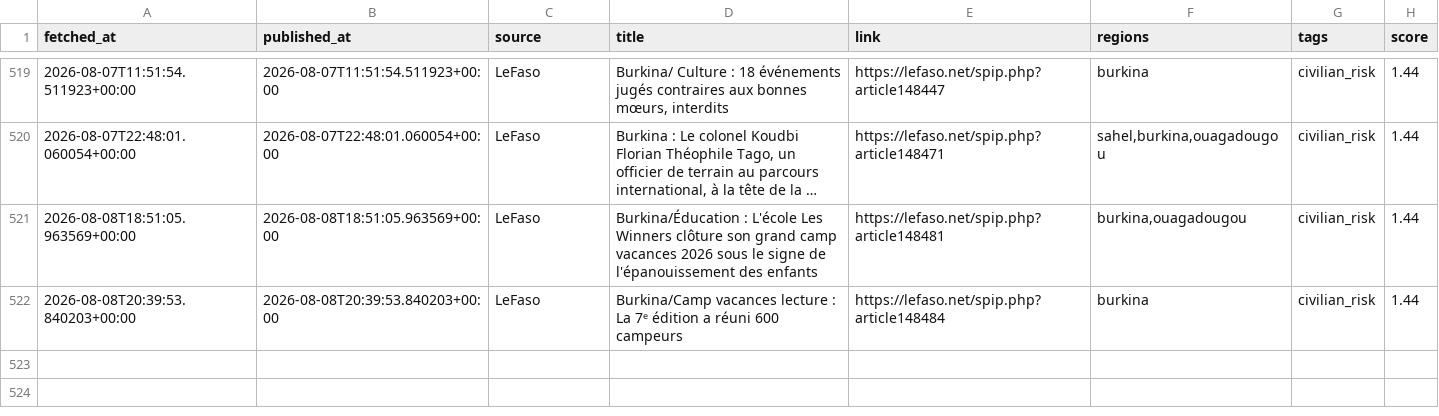
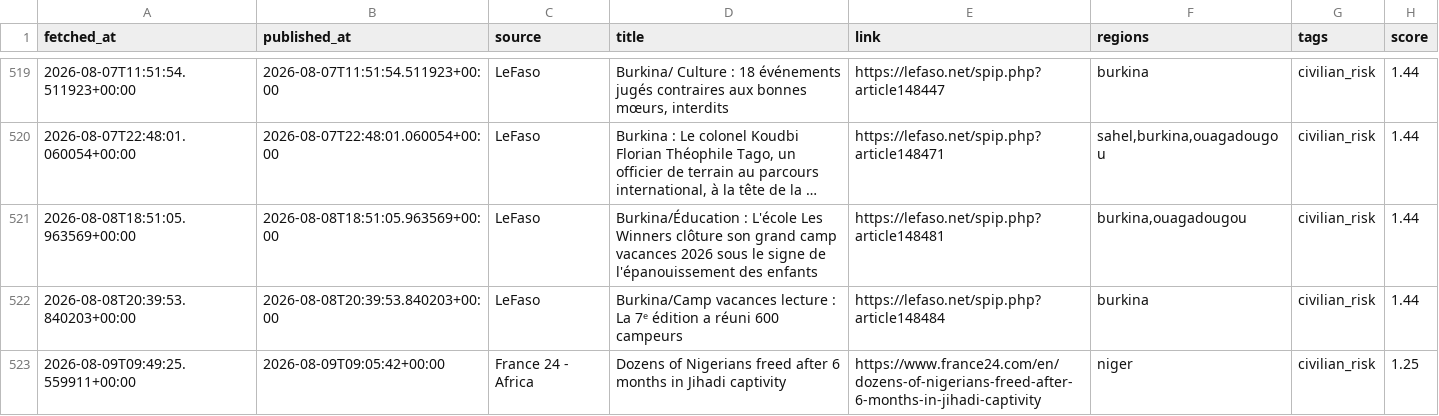
Before and after one commit to MonarchCastleTech/MonarchCastle, a CSV file: Sahel Region Threat Index (SRTI)/sahel_data.csv, drawn as a sheet; only a part is shown, gaps mark what is left out; long unchanged cells end in ….

Commit message:
Update SRTI data

```diff
--- a/Sahel Region Threat Index (SRTI)/sahel_data.csv
+++ b/Sahel Region Threat Index (SRTI)/sahel_data.csv
@@ -522 +522,2 @@ fetched_at,published_at,source,title,link,regions,tags,score
 2026-08-08T20:39:53.840203+00:00,2026-08-08T20:39:53.840203+00:00,LeFaso,Burkina/Camp vacances lecture : La 7ᵉ édition a réuni 600 campeurs,https://lefaso.net/spip.php?article148484,burkina,civilian_risk,1.44
+2026-08-09T09:49:25.559911+00:00,2026-08-09T09:05:42+00:00,France 24 - Africa,Dozens of Nigerians freed after 6 months in Jihadi captivity,https://www.france24.com/en/dozens-of-nigerians-freed-after-6-months-in-jihadi-captivity,niger,civilian_risk,1.25
```
Also changed, not shown: 4 other files.
